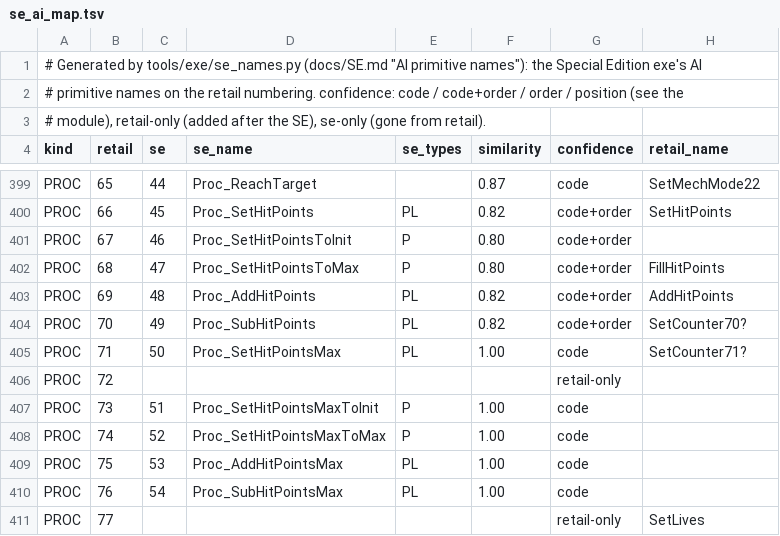
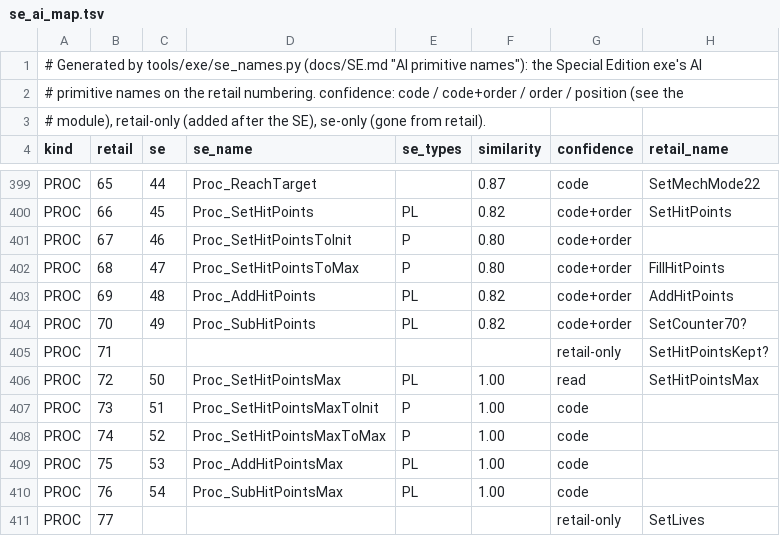
Before and after one commit to seco560/OpenTonic, a TSV file: tools/exe/se_ai_map.tsv, drawn as a sheet; only a part is shown, gaps mark what is left out.

```diff
--- a/tools/exe/se_ai_map.tsv
+++ b/tools/exe/se_ai_map.tsv
@@ -404,4 +404,4 @@ PROC	69	48	Proc_AddHitPoints	PL	0.82	code+order	AddHitPoints
 PROC	70	49	Proc_SubHitPoints	PL	0.82	code+order	SetCounter70?
-PROC	71	50	Proc_SetHitPointsMax	PL	1.00	code	SetCounter71?
-PROC	72					retail-only	
+PROC	71					retail-only	SetHitPointsKept?
+PROC	72	50	Proc_SetHitPointsMax	PL	1.00	read	SetHitPointsMax
 PROC	73	51	Proc_SetHitPointsMaxToInit	P	1.00	code	
```
Also changed, not shown: docs/registry.tsv, tools/exe/ai_names.tsv, 32 other files.
